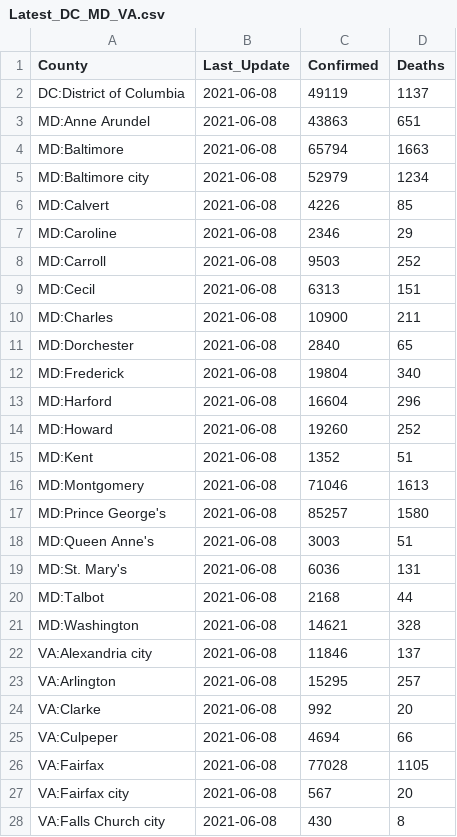
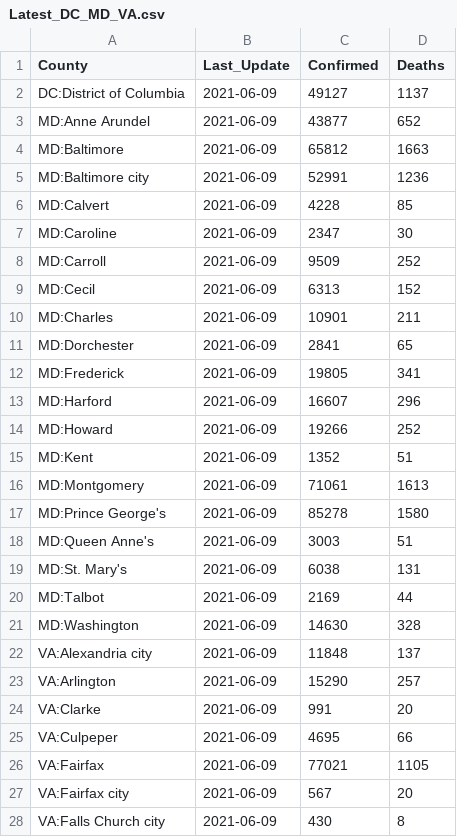
Before and after one commit to ONYLAB/cberopen, a CSV file: Data/Latest_DC_MD_VA.csv, drawn as a sheet; only a part is shown; the diff covers the shown part only.

```diff
--- a/Data/Latest_DC_MD_VA.csv
+++ b/Data/Latest_DC_MD_VA.csv
@@ -1,28 +1,28 @@
 "County","Last_Update","Confirmed","Deaths"
-"DC:District of Columbia",2021-06-08,49119,1137
-"MD:Anne Arundel",2021-06-08,43863,651
-"MD:Baltimore",2021-06-08,65794,1663
-"MD:Baltimore city",2021-06-08,52979,1234
-"MD:Calvert",2021-06-08,4226,85
-"MD:Caroline",2021-06-08,2346,29
-"MD:Carroll",2021-06-08,9503,252
-"MD:Cecil",2021-06-08,6313,151
-"MD:Charles",2021-06-08,10900,211
-"MD:Dorchester",2021-06-08,2840,65
-"MD:Frederick",2021-06-08,19804,340
-"MD:Harford",2021-06-08,16604,296
-"MD:Howard",2021-06-08,19260,252
-"MD:Kent",2021-06-08,1352,51
-"MD:Montgomery",2021-06-08,71046,1613
-"MD:Prince George's",2021-06-08,85257,1580
-"MD:Queen Anne's",2021-06-08,3003,51
-"MD:St. Mary's",2021-06-08,6036,131
-"MD:Talbot",2021-06-08,2168,44
-"MD:Washington",2021-06-08,14621,328
-"VA:Alexandria city",2021-06-08,11846,137
-"VA:Arlington",2021-06-08,15295,257
-"VA:Clarke",2021-06-08,992,20
-"VA:Culpeper",2021-06-08,4694,66
-"VA:Fairfax",2021-06-08,77028,1105
-"VA:Fairfax city",2021-06-08,567,20
-"VA:Falls Church city",2021-06-08,430,8
+"DC:District of Columbia",2021-06-09,49127,1137
+"MD:Anne Arundel",2021-06-09,43877,652
+"MD:Baltimore",2021-06-09,65812,1663
+"MD:Baltimore city",2021-06-09,52991,1236
+"MD:Calvert",2021-06-09,4228,85
+"MD:Caroline",2021-06-09,2347,30
+"MD:Carroll",2021-06-09,9509,252
+"MD:Cecil",2021-06-09,6313,152
+"MD:Charles",2021-06-09,10901,211
+"MD:Dorchester",2021-06-09,2841,65
+"MD:Frederick",2021-06-09,19805,341
+"MD:Harford",2021-06-09,16607,296
+"MD:Howard",2021-06-09,19266,252
+"MD:Kent",2021-06-09,1352,51
+"MD:Montgomery",2021-06-09,71061,1613
+"MD:Prince George's",2021-06-09,85278,1580
+"MD:Queen Anne's",2021-06-09,3003,51
+"MD:St. Mary's",2021-06-09,6038,131
+"MD:Talbot",2021-06-09,2169,44
+"MD:Washington",2021-06-09,14630,328
+"VA:Alexandria city",2021-06-09,11848,137
+"VA:Arlington",2021-06-09,15290,257
+"VA:Clarke",2021-06-09,991,20
+"VA:Culpeper",2021-06-09,4695,66
+"VA:Fairfax",2021-06-09,77021,1105
+"VA:Fairfax city",2021-06-09,567,20
+"VA:Falls Church city",2021-06-09,430,8
```
Also changed, not shown: 26 edited cells elsewhere in this file, Data/County_Linear_Regression.csv, Data/Long_DC_MD_VA.csv, 2 other files.
